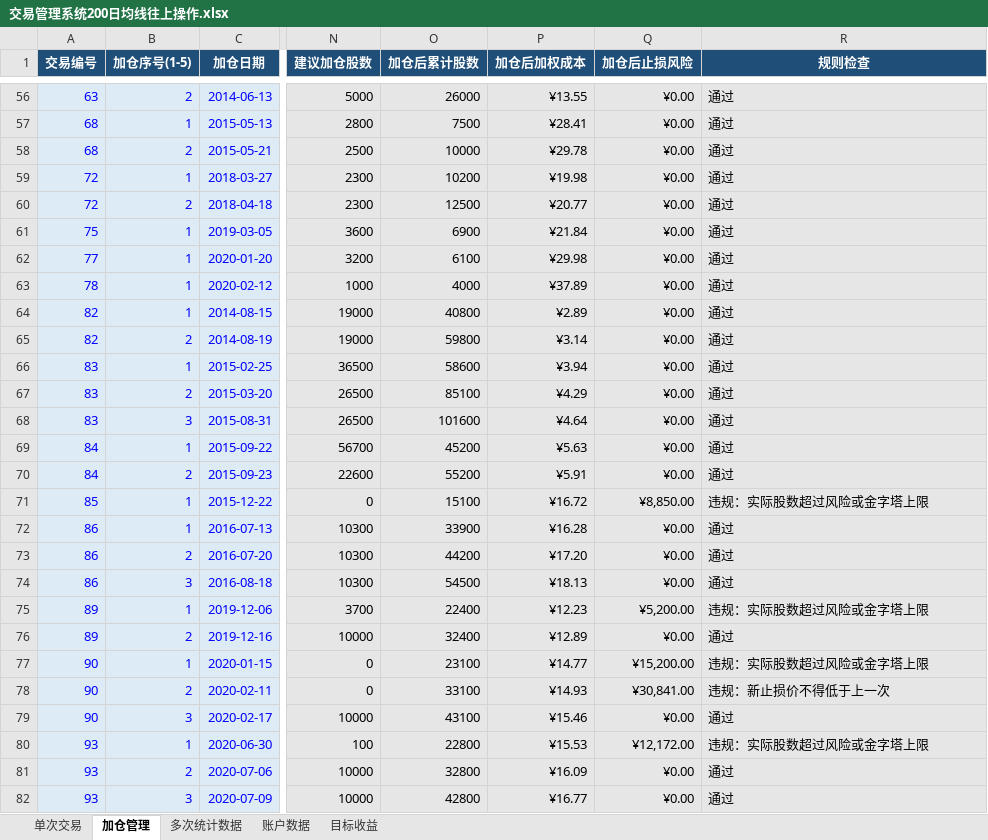
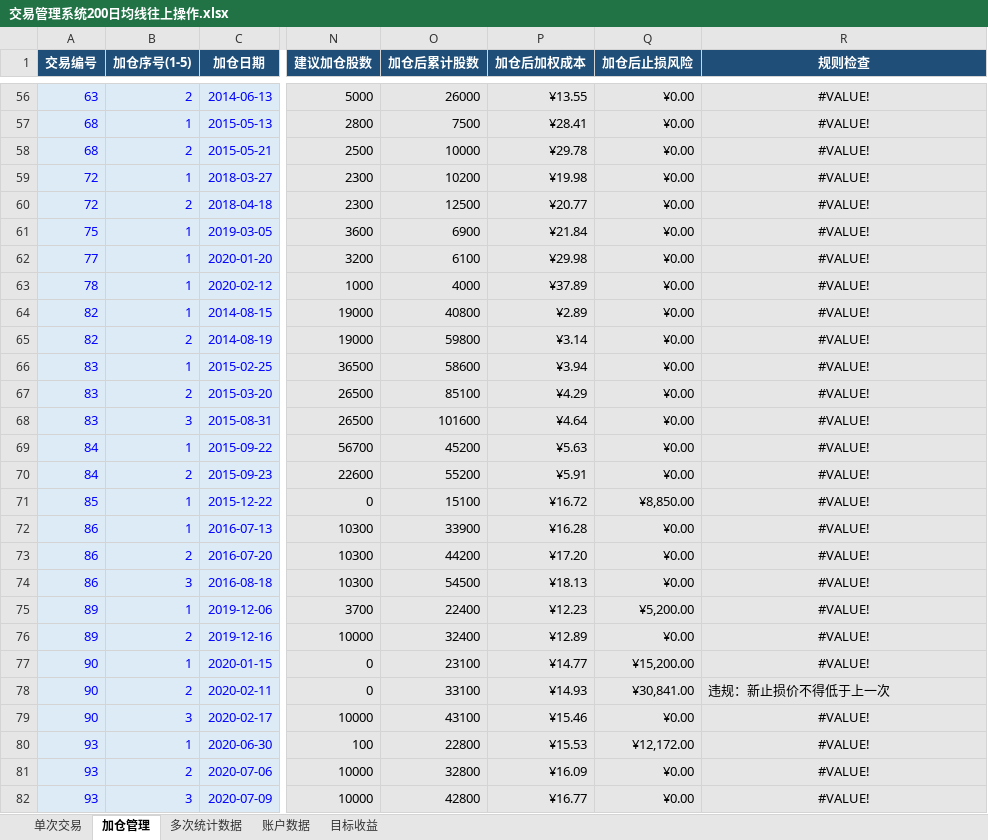
Before and after one commit to yooner/learn_socks, an Excel workbook: 交易管理系统200日均线往上操作.xlsx, sheet 加仓管理, drawn as a sheet; only a part is shown, gaps mark what is left out; values as stored, in another font and other column widths than the file's, no borders; conditional formats and table styles not drawn; the diff covers the shown part only; the diff names each change by its address in the sheet, - before the commit and + after, or states it on an @@ line.

```diff
--- a/交易管理系统200日均线往上操作.xlsx (sheet 加仓管理)
+++ b/交易管理系统200日均线往上操作.xlsx (sheet 加仓管理)
-R56:R77 alignment: left
+R56:R77 alignment: center
-R56:R70 (规则检查): 通过
+R56:R70 (规则检查): #VALUE!
-R71 (规则检查): 违规：实际股数超过风险或金字塔上限
+R71 (规则检查): #VALUE!
-R72:R74 (规则检查): 通过
+R72:R74 (规则检查): #VALUE!
-R75 (规则检查): 违规：实际股数超过风险或金字塔上限
+R75 (规则检查): #VALUE!
-R76 (规则检查): 通过
+R76 (规则检查): #VALUE!
-R77 (规则检查): 违规：实际股数超过风险或金字塔上限
+R77 (规则检查): #VALUE!
-R79 (规则检查): 通过
+R79 (规则检查): #VALUE!
-R79:R82 alignment: left
+R79:R82 alignment: center
-R80 (规则检查): 违规：实际股数超过风险或金字塔上限
+R80 (规则检查): #VALUE!
-R81:R82 (规则检查): 通过
+R81:R82 (规则检查): #VALUE!
```
Also changed, not shown: 4 added rows, 52 edited cells and cell formats elsewhere in this sheet, sheet 单次交易, sheet 账户数据, sheet 多次统计数据, sheet 目标收益.
